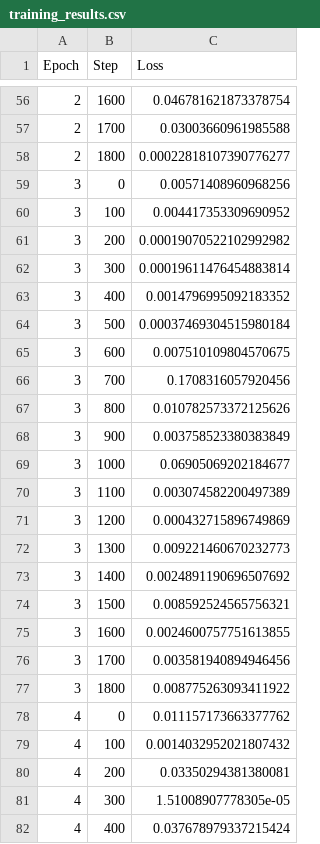
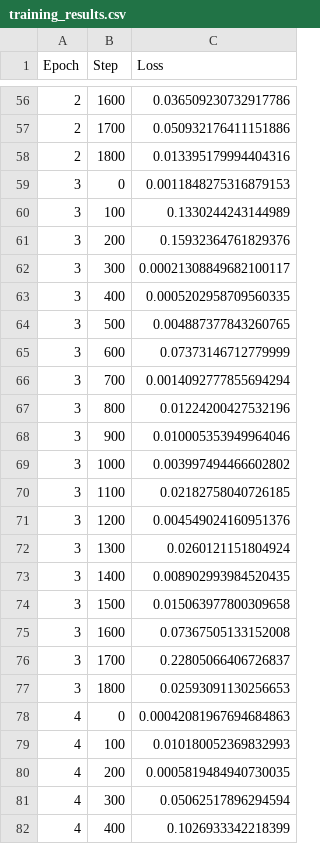
Before and after one commit to onef1shy/mnist-pytorch, a CSV file: results/training_results.csv, drawn as a sheet; only a part is shown, gaps mark what is left out; the diff covers the shown part only.

```diff
--- a/results/training_results.csv
+++ b/results/training_results.csv
@@ -56,27 +56,27 @@ Epoch,Step,Loss
-2,1600,0.046781621873378754
-2,1700,0.03003660961985588
-2,1800,0.00022818107390776277
-3,0,0.00571408960968256
-3,100,0.004417353309690952
-3,200,0.00019070522102992982
-3,300,0.00019611476454883814
-3,400,0.0014796995092183352
-3,500,0.00037469304515980184
-3,600,0.007510109804570675
-3,700,0.1708316057920456
-3,800,0.010782573372125626
-3,900,0.003758523380383849
-3,1000,0.06905069202184677
-3,1100,0.003074582200497389
-3,1200,0.000432715896749869
-3,1300,0.009221460670232773
-3,1400,0.0024891190696507692
-3,1500,0.008592524565756321
-3,1600,0.0024600757751613855
-3,1700,0.003581940894946456
-3,1800,0.008775263093411922
-4,0,0.011157173663377762
-4,100,0.0014032952021807432
-4,200,0.03350294381380081
-4,300,1.51008907778305e-05
-4,400,0.037678979337215424
+2,1600,0.036509230732917786
+2,1700,0.050932176411151886
+2,1800,0.013395179994404316
+3,0,0.0011848275316879153
+3,100,0.1330244243144989
+3,200,0.15932364761829376
+3,300,0.00021308849682100117
+3,400,0.0005202958709560335
+3,500,0.004887377843260765
+3,600,0.07373146712779999
+3,700,0.0014092777855694294
+3,800,0.01224200427532196
+3,900,0.010005353949964046
+3,1000,0.003997494466602802
+3,1100,0.02182758040726185
+3,1200,0.004549024160951376
+3,1300,0.0260121151804924
+3,1400,0.008902993984520435
+3,1500,0.015063977800309658
+3,1600,0.07367505133152008
+3,1700,0.22805066406726837
+3,1800,0.02593091130256653
+4,0,0.00042081967694684863
+4,100,0.010180052369832993
+4,200,0.0005819484940730035
+4,300,0.05062517896294594
+4,400,0.1026933342218399
```
Also changed, not shown: 163 edited cells elsewhere in this file, 6 other files.
